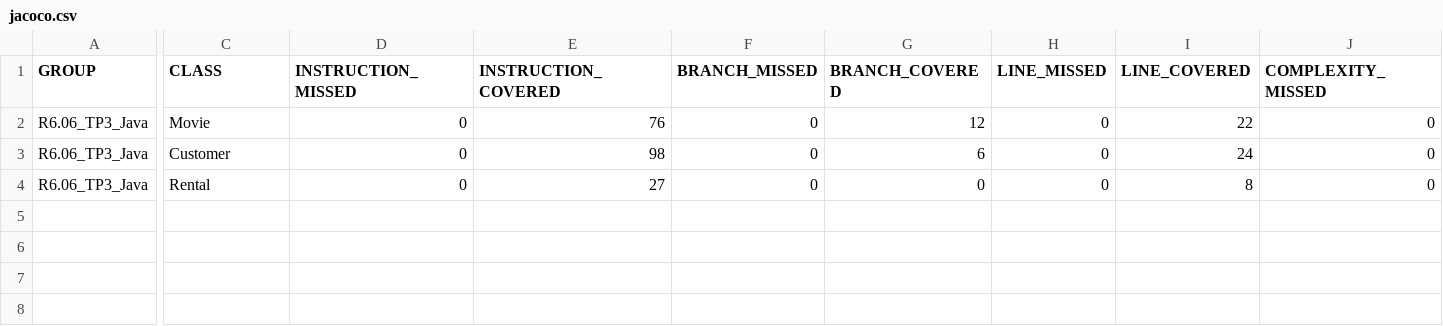
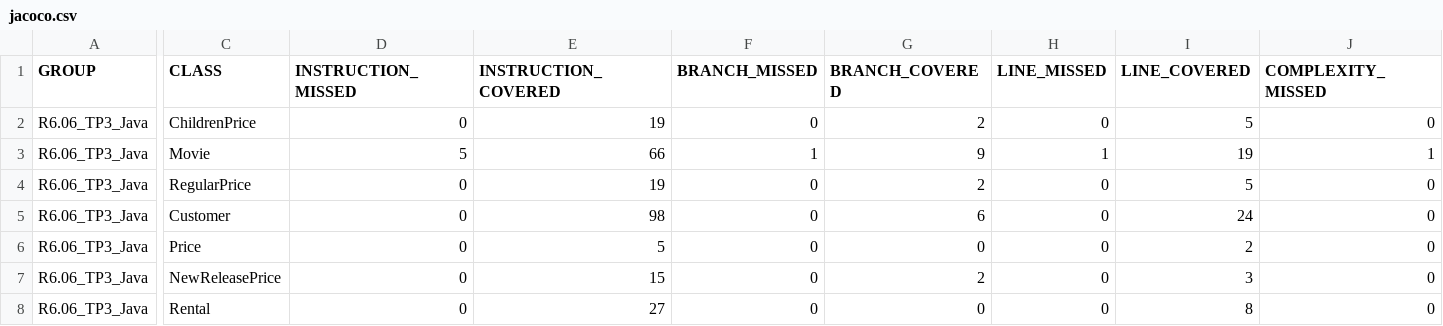
Before and after one commit to Juliette0070/maintenance_app, a CSV file: tp/tp3/R6.06_TP3_Java/target/site/jacoco/jacoco.csv, drawn as a sheet; only a part is shown, gaps mark what is left out; addresses are those after the commit; rows hold the shown columns only; the diff covers the shown part only; the diff names each change by its address in the sheet, - before the commit and + after, or states it on an @@ line.

```diff
--- a/tp/tp3/R6.06_TP3_Java/target/site/jacoco/jacoco.csv
+++ b/tp/tp3/R6.06_TP3_Java/target/site/jacoco/jacoco.csv
+row 2: R6.06_TP3_Java | ChildrenPrice | 0 | 19 | 0 | 2 | 0 | 5 | 0
-D3 (INSTRUCTION_MISSED): 0
+D3 (INSTRUCTION_MISSED): 5
-E3 (INSTRUCTION_COVERED): 76
+E3 (INSTRUCTION_COVERED): 66
-F3 (BRANCH_MISSED): 0
+F3 (BRANCH_MISSED): 1
-G3 (BRANCH_COVERED): 12
+G3 (BRANCH_COVERED): 9
-H3 (LINE_MISSED): 0
+H3 (LINE_MISSED): 1
-I3 (LINE_COVERED): 22
+I3 (LINE_COVERED): 19
-J3 (COMPLEXITY_MISSED): 0
+J3 (COMPLEXITY_MISSED): 1
+row 4: R6.06_TP3_Java | RegularPrice | 0 | 19 | 0 | 2 | 0 | 5 | 0
+row 6: R6.06_TP3_Java | Price | 0 | 5 | 0 | 0 | 0 | 2 | 0
+row 7: R6.06_TP3_Java | NewReleasePrice | 0 | 15 | 0 | 2 | 0 | 3 | 0
```
Also changed, not shown: 1 edited cell elsewhere in this file, 39 other files.
